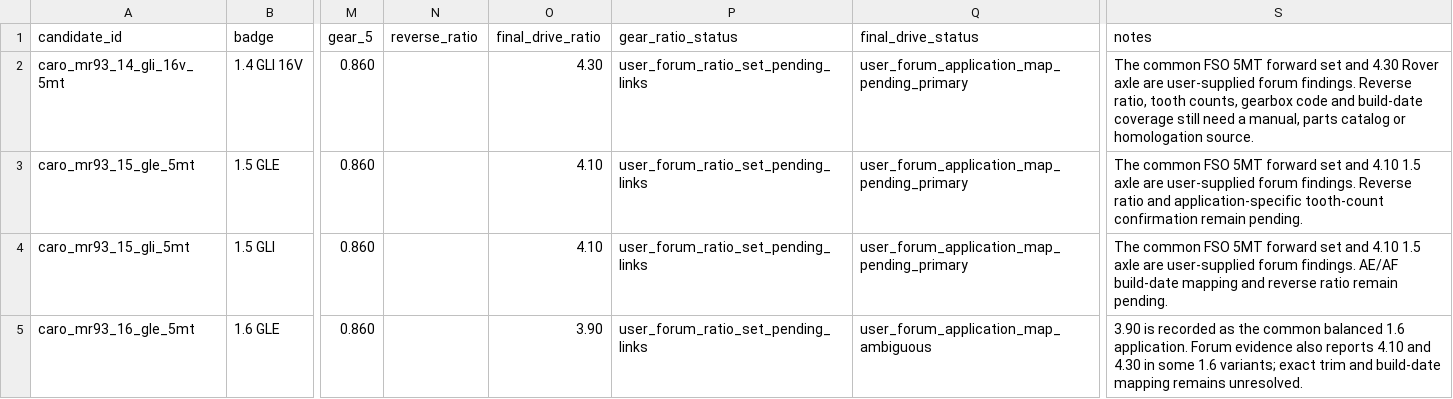
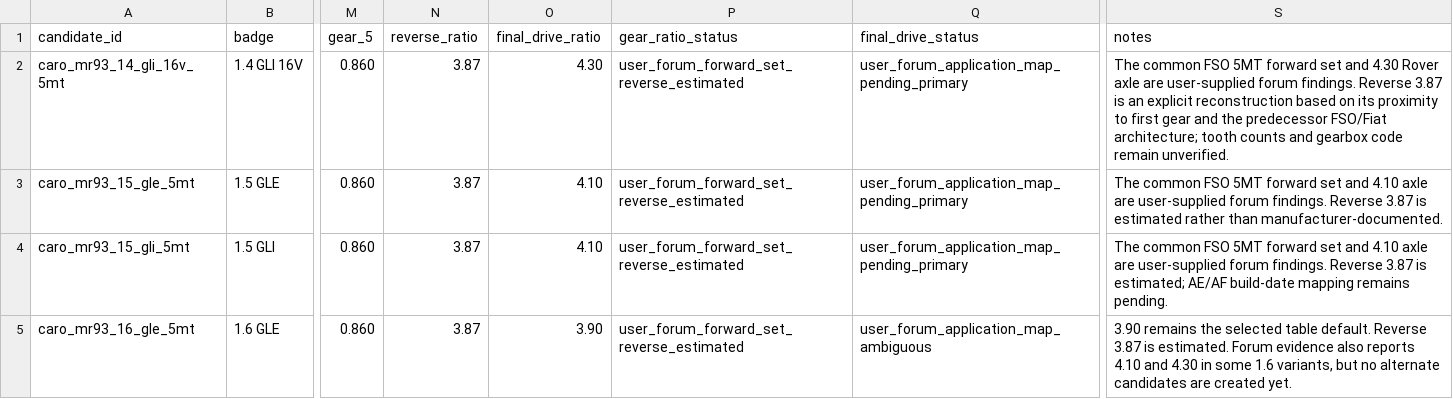
Before and after one commit to Dziuras98/car-game, a CSV file: docs/cars/data/fso_polonez_caro_mr93_powertrains.csv, drawn as a sheet; only a part is shown, gaps mark what is left out; the diff covers the shown part only; the diff names each change by its address in the sheet, - before the commit and + after, or states it on an @@ line.

Commit message:
Fill provisional Polonez reverse and Ford Type 9 ratios

```diff
--- a/docs/cars/data/fso_polonez_caro_mr93_powertrains.csv
+++ b/docs/cars/data/fso_polonez_caro_mr93_powertrains.csv
-N2:N5 (reverse_ratio): (empty)
+N2:N5 (reverse_ratio): 3.87
-P2:P5 (gear_ratio_status): user_forum_ratio_set_pending_links
+P2:P5 (gear_ratio_status): user_forum_forward_set_reverse_estimated
-S2 (notes): …findings. Reverse ratio, tooth counts, gearbox code and build-date coverage still need a manual, parts catalog or homologation source.
+S2 (notes): …findings. Reverse 3.87 is an explicit reconstruction based on its proximity to first gear and the predecessor FSO/Fiat architecture; tooth counts and gearbox code remain unverified.
-S3 (notes): …and 4.10 1.5 axle are user-supplied forum findings. Reverse ratio and application-specific tooth-count confirmation remain pending.
+S3 (notes): …and 4.10 axle are user-supplied forum findings. Reverse 3.87 is estimated rather than manufacturer-documented.
-S4 (notes): …and 4.10 1.5 axle are user-supplied forum findings. AE/AF build-date mapping and reverse ratio remain pending.
+S4 (notes): …and 4.10 axle are user-supplied forum findings. Reverse 3.87 is estimated; AE/AF build-date mapping remains pending.
-S5 (notes): 3.90 is recorded as the common balanced 1.6 application. Forum evidence also reports 4.10 and 4.30 in some 1.6 variants; exact trim and build-date mapping remains unresolved.
+S5 (notes): 3.90 remains the selected table default. Reverse 3.87 is estimated. Forum evidence also reports 4.10 and 4.30 in some 1.6 variants, but no alternate candidates are created yet.
```
Also changed, not shown: 16 edited cells elsewhere in this file.
